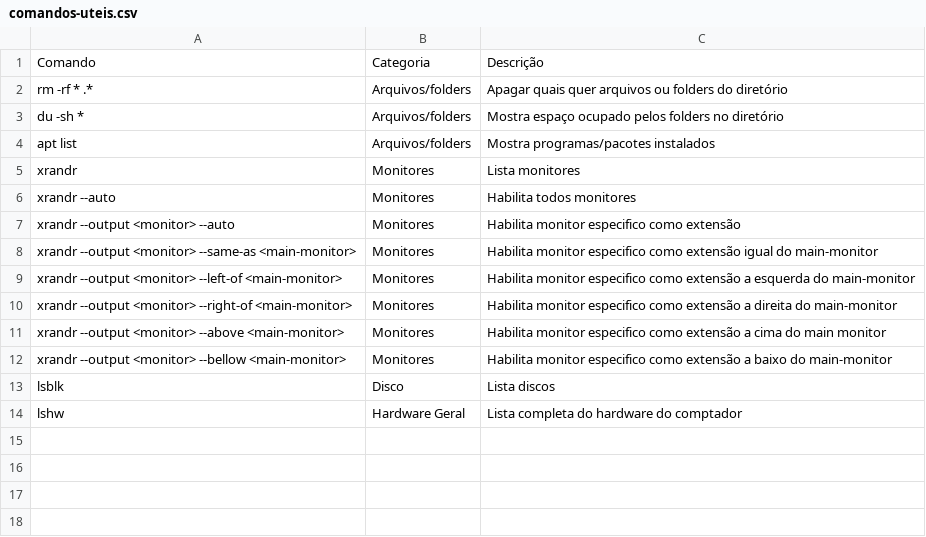
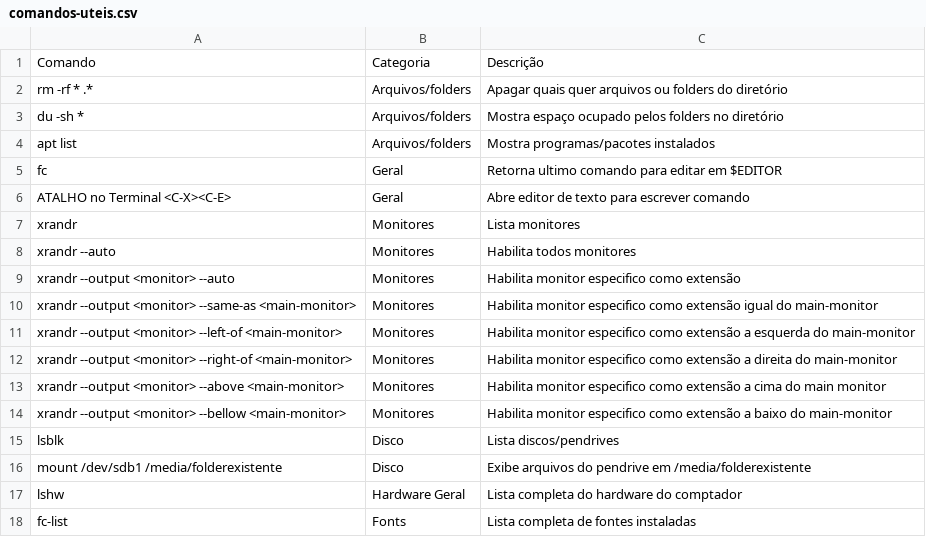
Before and after one commit to neninja/dotfiles, a CSV file: bash/comandos-uteis.csv, drawn as a sheet.

```diff
--- a/bash/comandos-uteis.csv
+++ b/bash/comandos-uteis.csv
@@ -4,2 +4,4 @@ du -sh *;Arquivos/folders;Mostra espaço ocupado pelos folders no diretório
 apt list;Arquivos/folders;Mostra programas/pacotes instalados
+fc;Geral;Retorna ultimo comando para editar em $EDITOR
+ATALHO no Terminal <C-X><C-E>;Geral;Abre editor de texto para escrever comando
 xrandr;Monitores;Lista monitores
@@ -12,3 +14,5 @@ xrandr --output <monitor> --above <main-monitor>;Monitores;Habilita monitor espe
 xrandr --output <monitor> --bellow <main-monitor>;Monitores;Habilita monitor especifico como extensão a baixo do main-monitor
-lsblk;Disco;Lista discos
+lsblk;Disco;Lista discos/pendrives
+mount /dev/sdb1 /media/folderexistente;Disco;Exibe arquivos do pendrive em /media/folderexistente
 lshw;Hardware Geral;Lista completa do hardware do comptador
+fc-list;Fonts;Lista completa de fontes instaladas
```
Also changed, not shown: 38 other files.
